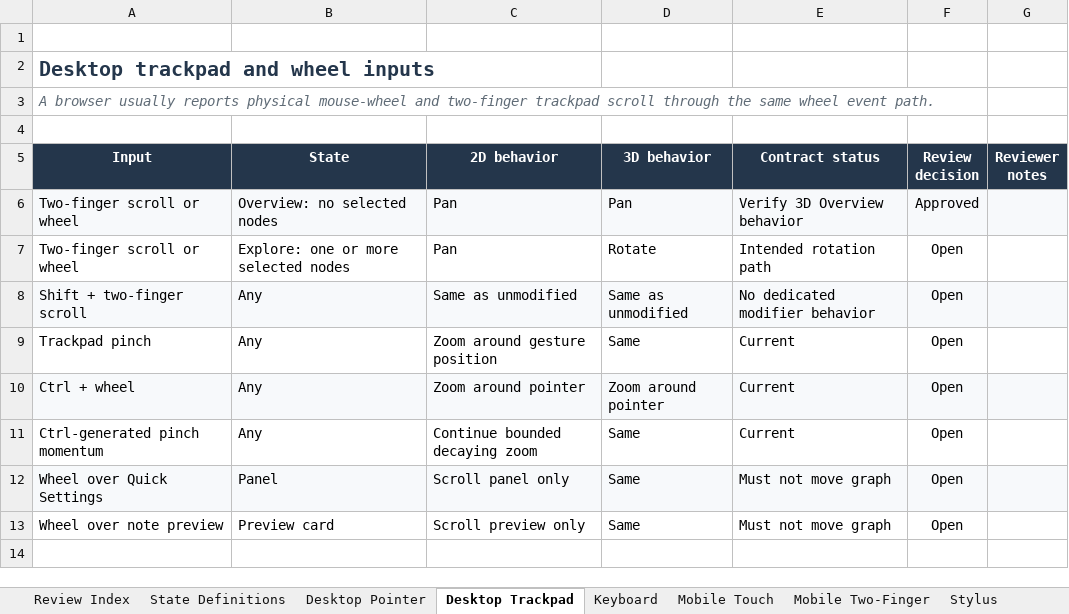
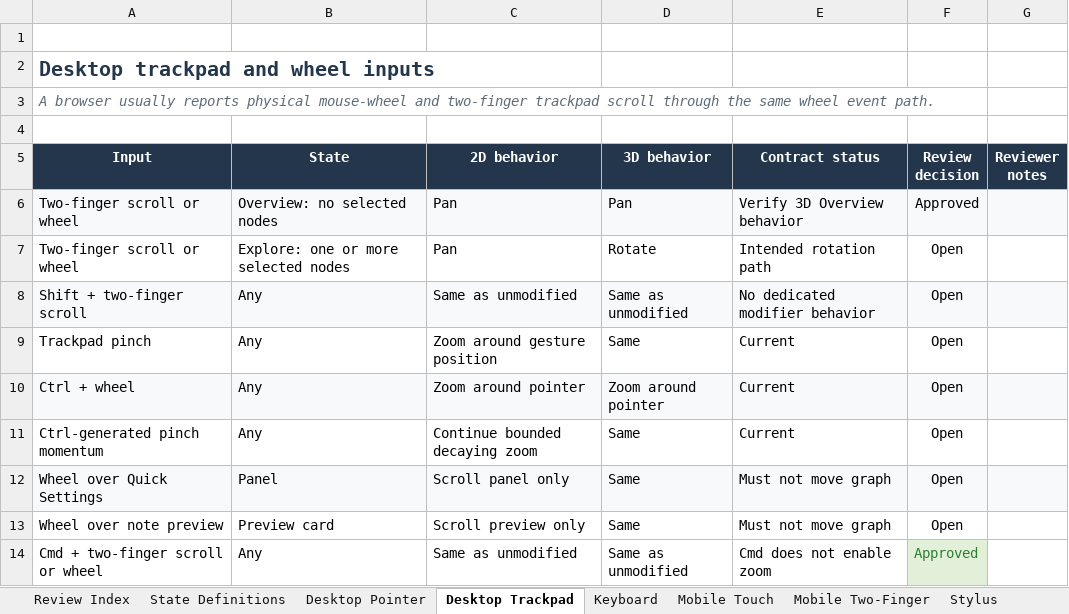
Before and after one commit to woodamsclark/graph-plus, an Excel workbook: docs/graph-plus-ui-interaction-matrix.xlsx, sheet Desktop Trackpad, drawn as a sheet; values as stored, in another font and other column widths than the file's, no borders; conditional formats not drawn; the diff names each change by its address in the sheet, - before the commit and + after, or states it on an @@ line.

```diff
--- a/docs/graph-plus-ui-interaction-matrix.xlsx (sheet Desktop Trackpad)
+++ b/docs/graph-plus-ui-interaction-matrix.xlsx (sheet Desktop Trackpad)
+row 14: Cmd + two-finger scroll or wheel | Any | Same as unmodified | Same as unmodified | Cmd does not enable zoom | Approved
```
Also changed, not shown: sheet Open Decisions, sheet Desktop Pointer, sheet Review Index, sheet Keyboard, 6 other files.
